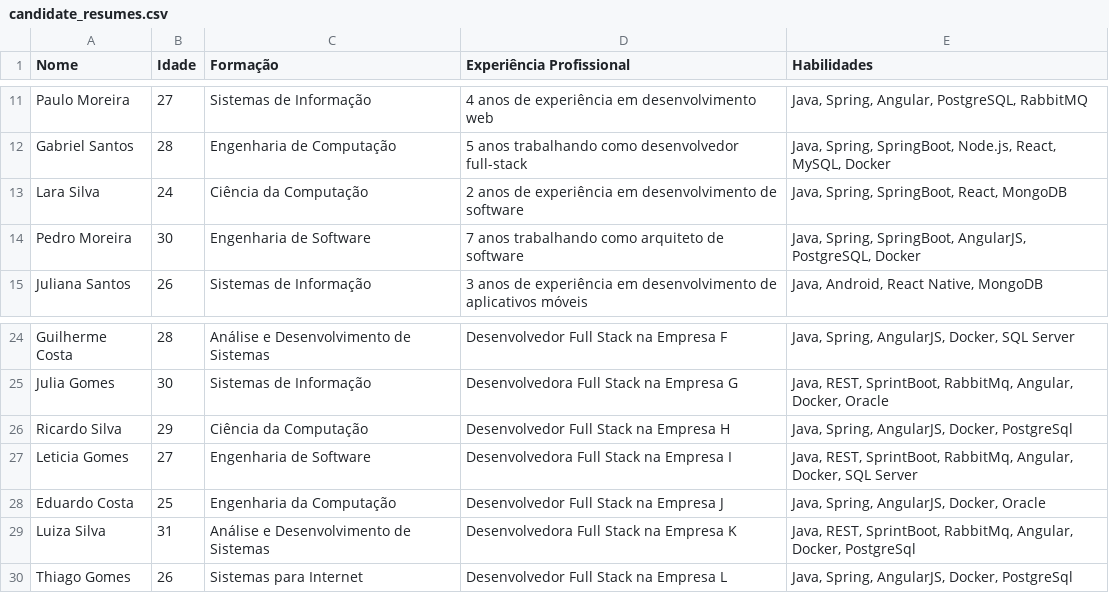
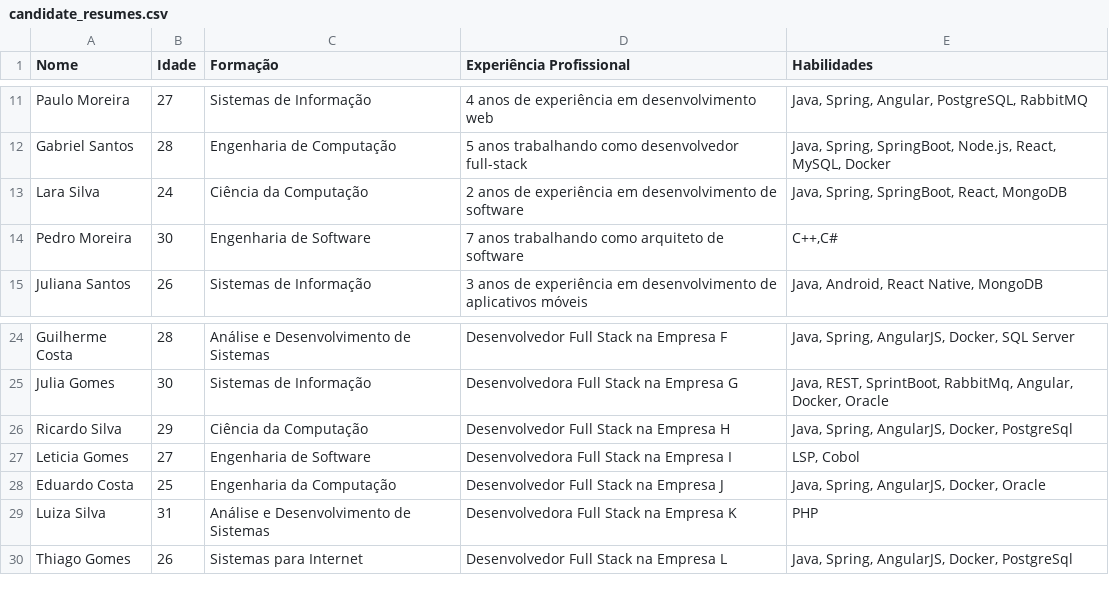
Before and after one commit to gomesfg/screening-resumes-nlp-gpt-3, a CSV file: seed/candidate_resumes.csv, drawn as a sheet; only a part is shown, gaps mark what is left out.

Commit message:
Update csv file

```diff
--- a/seed/candidate_resumes.csv
+++ b/seed/candidate_resumes.csv
@@ -13,3 +13,3 @@ Gabriel Santos;28;Engenharia de Computação;5 anos trabalhando como desenvolved
 Lara Silva;24;Ciência da Computação;2 anos de experiência em desenvolvimento de software;Java, Spring, SpringBoot, React, MongoDB
-Pedro Moreira;30;Engenharia de Software;7 anos trabalhando como arquiteto de software;Java, Spring, SpringBoot, AngularJS, PostgreSQL, Docker
+Pedro Moreira;30;Engenharia de Software;7 anos trabalhando como arquiteto de software;C++,C#
 Juliana Santos;26;Sistemas de Informação;3 anos de experiência em desenvolvimento de aplicativos móveis;Java, Android, React Native, MongoDB
@@ -26,5 +26,5 @@ Julia Gomes;30;Sistemas de Informação;Desenvolvedora Full Stack na Empresa G;J
 Ricardo Silva;29;Ciência da Computação;Desenvolvedor Full Stack na Empresa H;Java, Spring, AngularJS, Docker, PostgreSql
-Leticia Gomes;27;Engenharia de Software;Desenvolvedora Full Stack na Empresa I;Java, REST, SprintBoot, RabbitMq, Angular, Docker, SQL Server
+Leticia Gomes;27;Engenharia de Software;Desenvolvedora Full Stack na Empresa I;LSP, Cobol
 Eduardo Costa;25;Engenharia da Computação;Desenvolvedor Full Stack na Empresa J;Java, Spring, AngularJS, Docker, Oracle
-Luiza Silva;31;Análise e Desenvolvimento de Sistemas;Desenvolvedora Full Stack na Empresa K;Java, REST, SprintBoot, RabbitMq, Angular, Docker, PostgreSql
+Luiza Silva;31;Análise e Desenvolvimento de Sistemas;Desenvolvedora Full Stack na Empresa K;PHP
 Thiago Gomes;26;Sistemas para Internet;Desenvolvedor Full Stack na Empresa L;Java, Spring, AngularJS, Docker, PostgreSql
```
